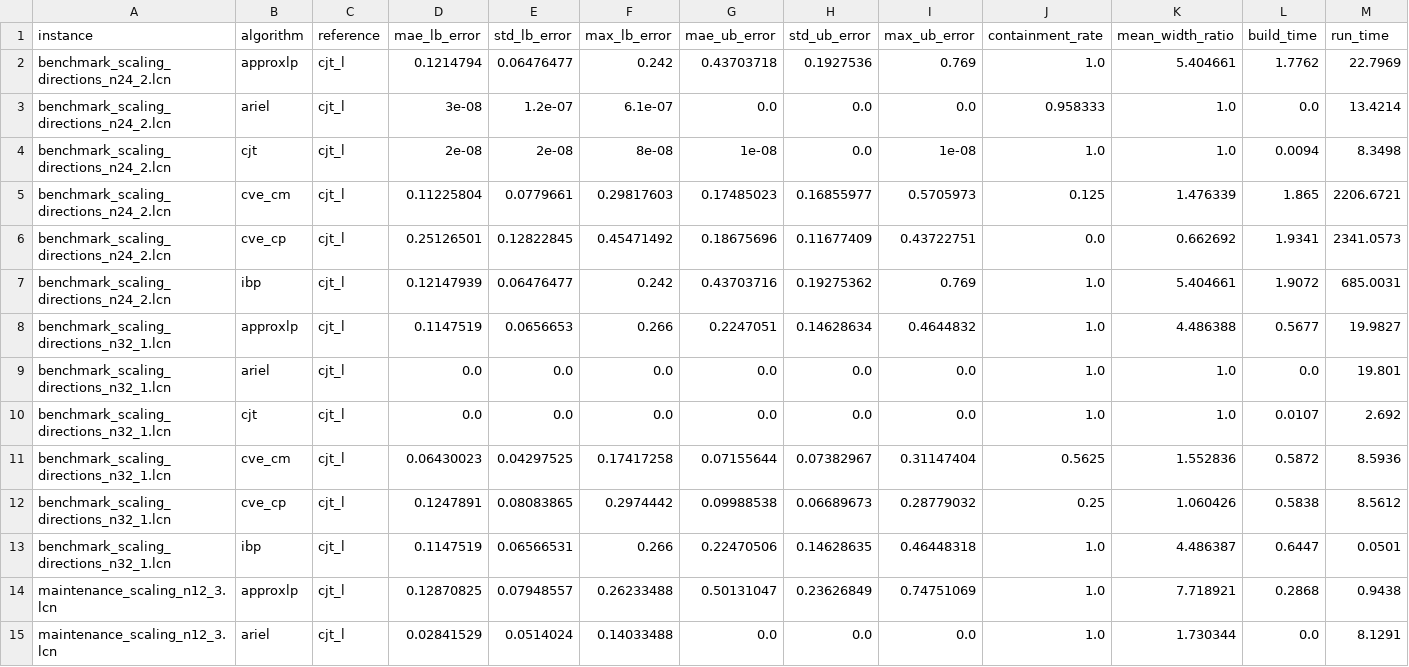
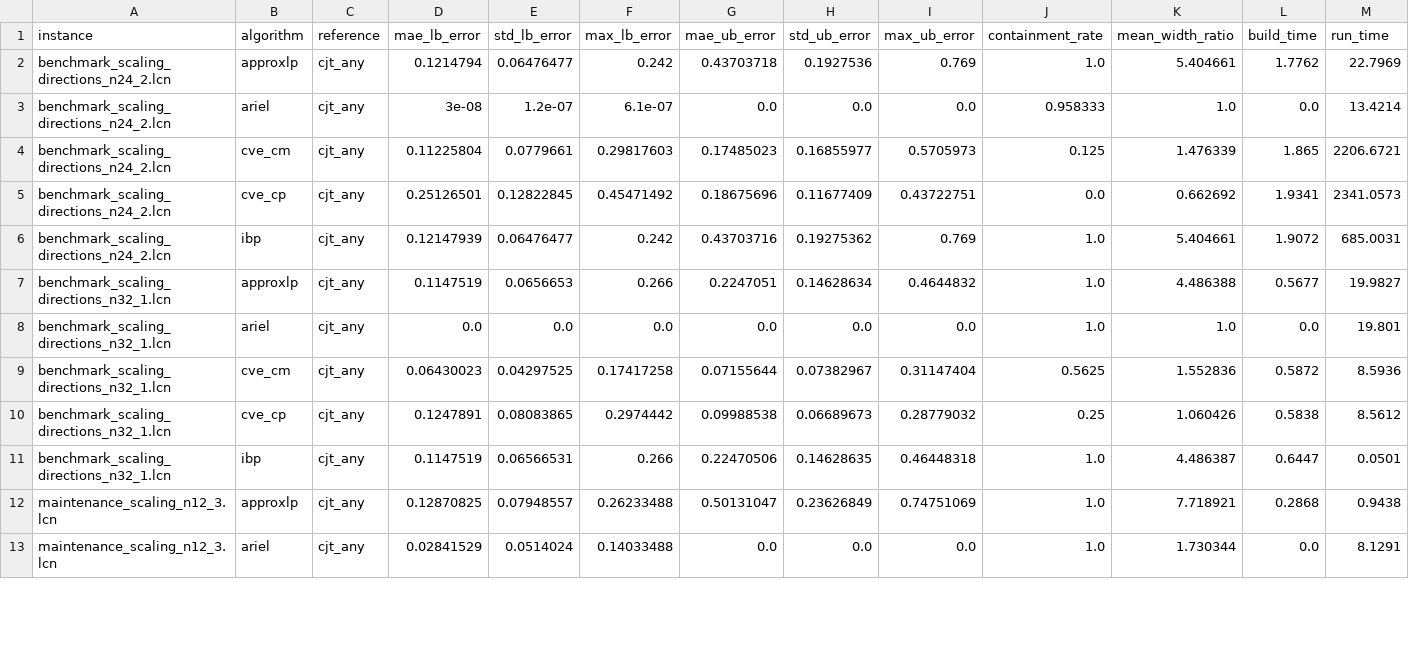
Before and after one commit to IBM/LCN, a CSV file: outputs/results-junkyu.csv, drawn as a sheet; only a part is shown; removed rows and columns are numbered as before the commit, all else as after; rows hold the shown columns only; the diff covers the shown part only; the diff names each change by its address in the sheet, - before the commit and + after, or states it on an @@ line.

```diff
--- a/outputs/results-junkyu.csv
+++ b/outputs/results-junkyu.csv
-C2:C3 (reference): cjt_l
+C2:C3 (reference): cjt_any
-row 4: benchmark_scaling_directions_n24_2.lcn | cjt | cjt_l | 2e-08 | 2e-08 | 8e-08 | 1e-08 | 0.0 | 1e-08 | 1.0 | 1.0 | 0.0094 | 8.3498
-C4:C8 (reference): cjt_l
+C4:C8 (reference): cjt_any
-row 10: benchmark_scaling_directions_n32_1.lcn | cjt | cjt_l | 0.0 | 0.0 | 0.0 | 0.0 | 0.0 | 0.0 | 1.0 | 1.0 | 0.0107 | 2.692
-C9:C13 (reference): cjt_l
+C9:C13 (reference): cjt_any
```
Also changed, not shown: 5 removed rows and 30 edited cells elsewhere in this file, outputs/results-dag-large.csv, outputs/results-polytree-large.csv, 45 other files.
